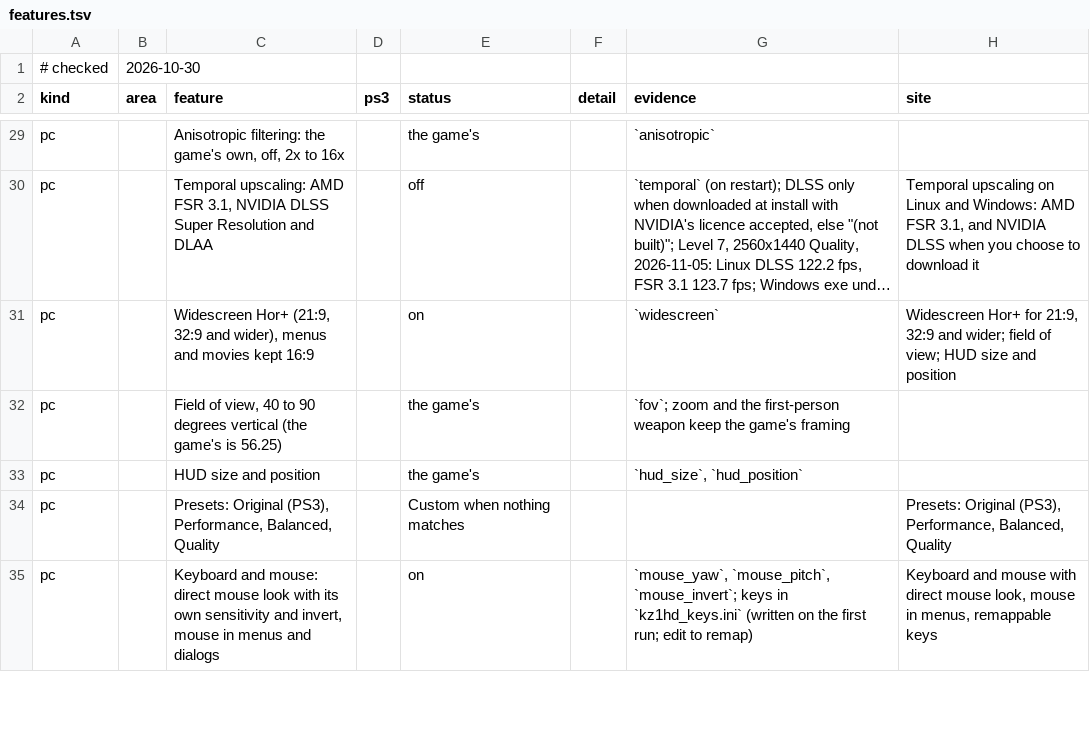
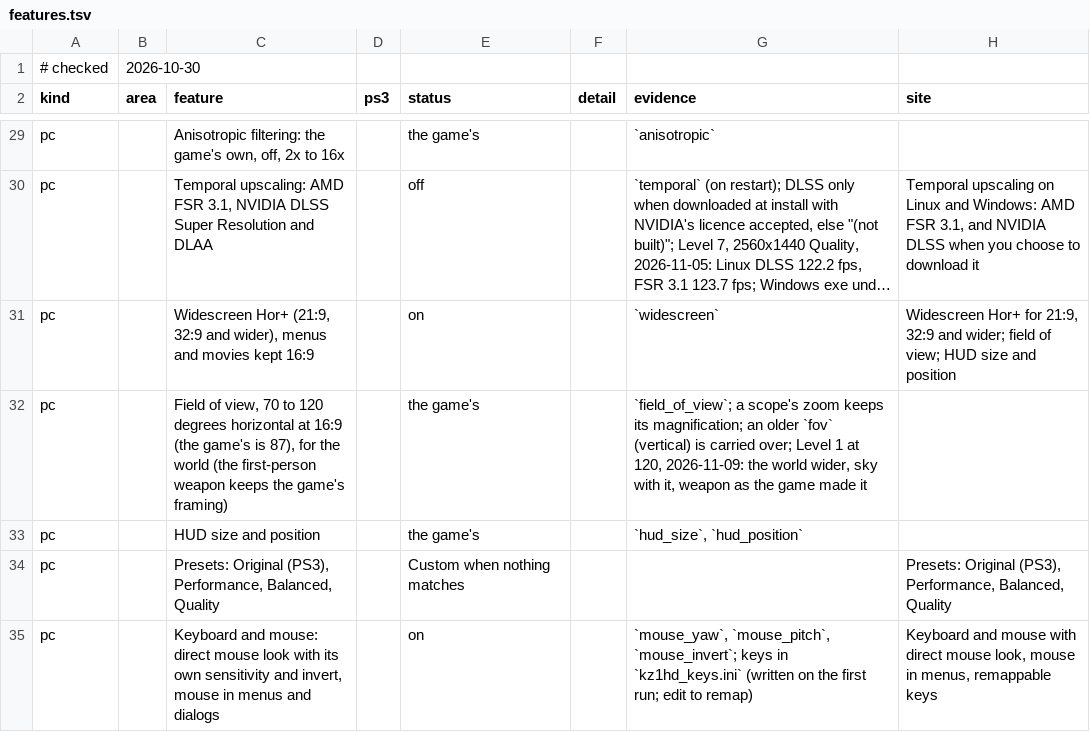
Before and after one commit to gustavomorinaga/project-vekta, a TSV file: docs/features.tsv, drawn as a sheet; only a part is shown, gaps mark what is left out; long unchanged cells end in …; the diff names each change by its address in the sheet, - before the commit and + after, or states it on an @@ line.

Commit message:
Field of view reaches the world (horizontal at 16:9), KZ_DEBUG_GOD, relative KZ_BIN (#46)
* KZ_DEBUG_GOD: the game's own God mode for testing

Sets the Debug Options' God mode flag (byte +0x131 of the settings at
*0x00828734, as KZ_ROUTE_LOOSE does) every frame, so camera and view
checks can stand in a fight without dying. Host test for the switch and
the flag's address.

* Field of view: the world's camera, horizontal at 16:9 (70-120)

The FOV setting scaled only the projection built from 0x2B81DC, taken for
the world's: it is the sky and far backdrop's (near 1, far 2000). The world
is built from 0x21A190 (found by doubling each call site's frustum in
Level 1), so the world kept the game's FOV and the sky slid against it when
turning. The setting now goes to every call site of the view's camera
(fov.h, fov_site_world); the first-person weapon is projected elsewhere and
keeps the game's framing.

The setting is now the horizontal FOV at 16:9 (the game's 56.25 vertical is
87), 70 to 120 in rows of 5 on the PC page; a wider window still widens
Hor+, and a scope's halved FOV keeps its magnification. kz1hd_pc.ini's old
vertical `fov` becomes `field_of_view`. Host test: tools/tests/test_fov.sh.

* play.sh, run.sh: a relative KZ_BIN is from where they were started

Both change to the VFS directory before starting the binary, so a relative
KZ_BIN (as docs/BUILDING.md shows, work/build-win/KZ1HD.exe) was looked up
there and not found. It is now made absolute first.

* PC page: the FOV row is named Field of View

The value stays the horizontal FOV at 16:9; the label drops the suffix.

* Sky camera: its near plane comes closer for a view wider than the game's

Level 6's fog band is a ring about 2 units around the sky camera (call
site 0x2B81DC, near 1, far 2000). A point of it seen at an angle a off the
view axis is cos(a) * r deep, so at the corners of a wide view (field of
view 120 on 3440x1440, a little already at 87 on 21:9) it came closer than
the near plane and was clipped, leaving hard grey edges at the sides.
Found from two F12 captures at the same spot with the vertex constants:
the ring's matrix is the camera's, unchanged between 87 and 120; only the
projection differs. The near plane now shrinks by how much nearer the
corner rays' depth is than at the game's 16:9 view (fov.h, fov_sky_near).
Host test in tools/tests/test_fov.sh.

```diff
--- a/docs/features.tsv
+++ b/docs/features.tsv
-C32 (feature): …of view, 40 to 90 degrees vertical (the game's is 56.25)
+C32 (feature): …of view, 70 to 120 degrees horizontal at 16:9 (the game's is 87), for the world (the first-person weapon keeps the game's framing)
-G32 (evidence): `fov`; zoom and the first-person weapon keep the game's framing
+G32 (evidence): `field_of_view`; a scope's zoom keeps its magnification; an older `fov` (vertical) is carried over; Level 1 at 120, 2026-11-09: the world wider, sky with it, weapon as the game made it
```
Also changed, not shown: 18 other files.
